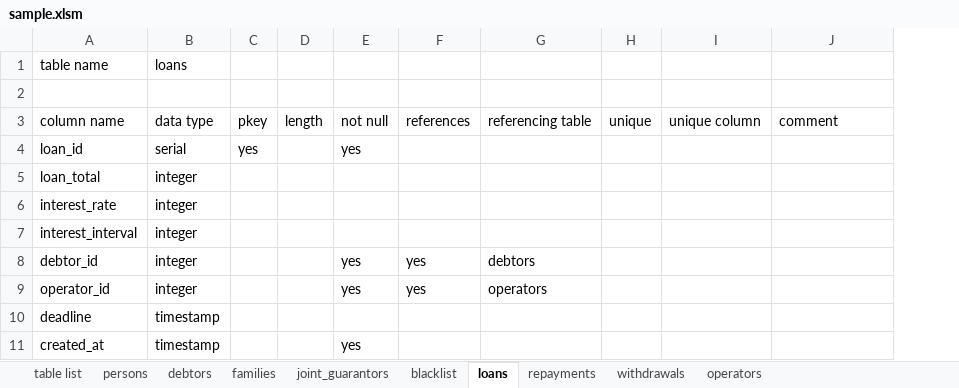
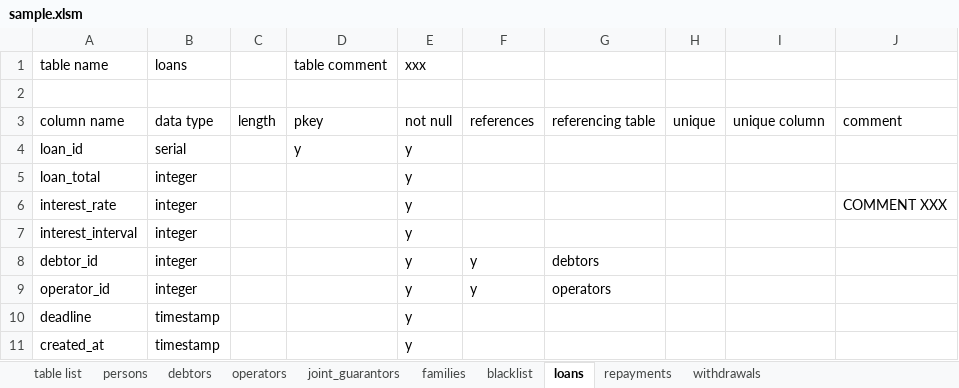
Before and after one commit to hiro-yano/ddlGeneratorPSQLFromExcel, an Excel workbook: sample.xlsm, sheet loans, drawn as a sheet; values as stored, in another font and other column widths than the file's, no borders; removed rows and columns are numbered as before the commit, all else as after; the diff names each change by its address in the sheet, - before the commit and + after, or states it on an @@ line.

Commit message:
added TableHeader class and made comments in English

```diff
--- a/sample.xlsm (sheet loans)
+++ b/sample.xlsm (sheet loans)
@@ sheet tab order changed: table list | persons | debtors | operators | joint_guarantors | families | blacklist | loans | repayments | withdrawals @@
-column C, rows 3-4: pkey | yes
+column D, rows 1-4: table comment |  | pkey | y
-E1: (empty)
+E1: xxx
-E4: yes
+E4: y
-E5:E7: (empty)
+E5:E7: y
-J6: (empty)
+J6: COMMENT XXX
-E8:E9: yes
+E8:E9: y
-F8:F9: yes
+F8:F9: y
-E10: (empty)
+E10: y
-E11: yes
+E11: y
```
Also changed, not shown: sheet families, sheet debtors, sheet joint_guarantors, sheet operators, sheet withdrawals, sheet repayments, 3 more sheets, charts or pictures, 4 other files.
